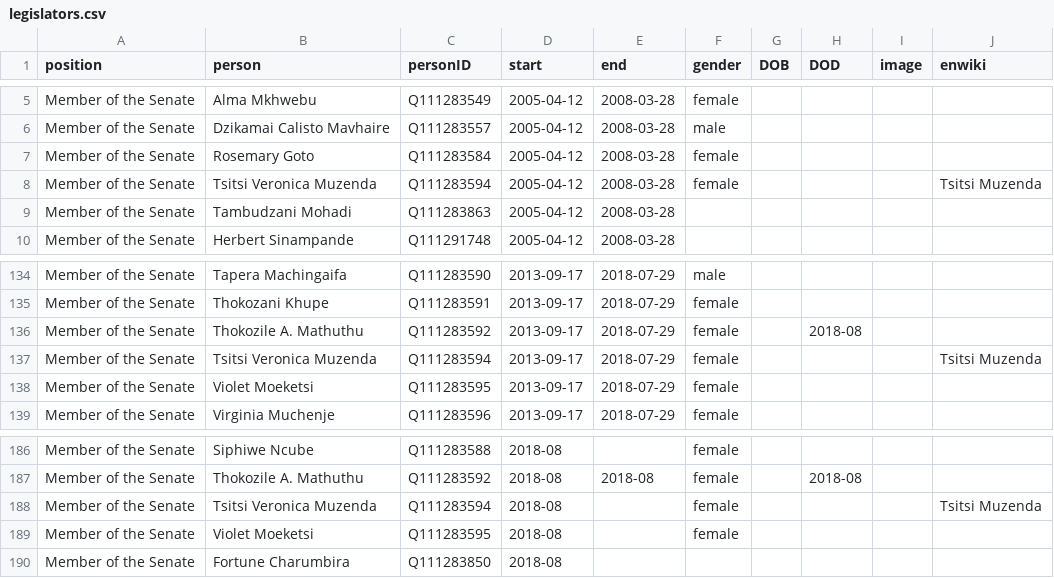
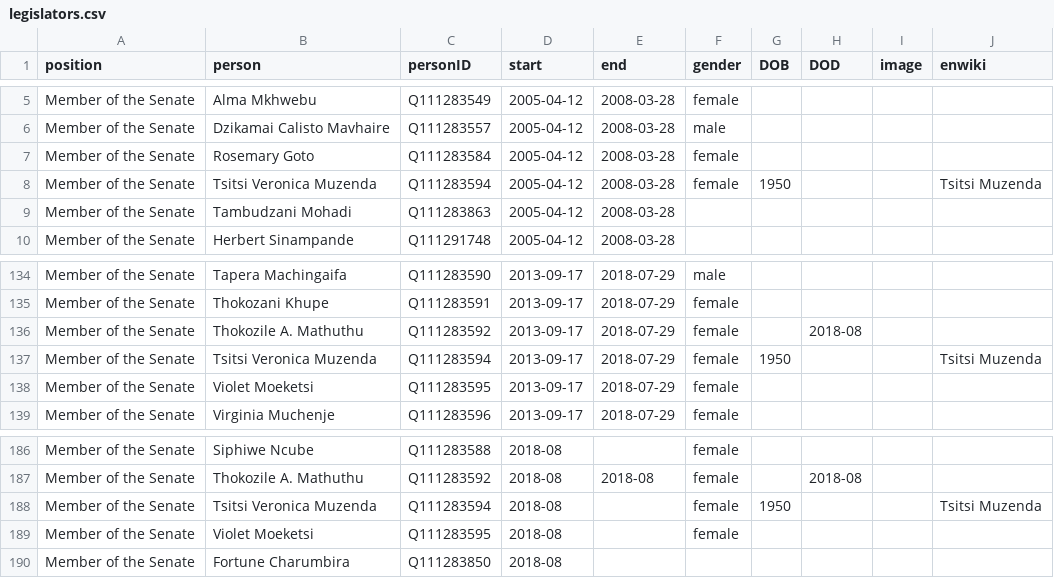
Before and after one commit to every-politician-scrapers/zimbabwe, a CSV file: html/legislators.csv, drawn as a sheet; only a part is shown, gaps mark what is left out.

Commit message:
PCB update

```diff
--- a/html/legislators.csv
+++ b/html/legislators.csv
@@ -7,3 +7,3 @@ Member of the Senate,Dzikamai Calisto Mavhaire,Q111283557,2005-04-12,2008-03-28,
 Member of the Senate,Rosemary Goto,Q111283584,2005-04-12,2008-03-28,female,,,,
-Member of the Senate,Tsitsi Veronica Muzenda,Q111283594,2005-04-12,2008-03-28,female,,,,Tsitsi Muzenda
+Member of the Senate,Tsitsi Veronica Muzenda,Q111283594,2005-04-12,2008-03-28,female,1950,,,Tsitsi Muzenda
 Member of the Senate,Tambudzani Mohadi,Q111283863,2005-04-12,2008-03-28,,,,,
@@ -136,3 +136,3 @@ Member of the Senate,Thokozani Khupe,Q111283591,2013-09-17,2018-07-29,female,,,,
 Member of the Senate,Thokozile A. Mathuthu,Q111283592,2013-09-17,2018-07-29,female,,2018-08,,
-Member of the Senate,Tsitsi Veronica Muzenda,Q111283594,2013-09-17,2018-07-29,female,,,,Tsitsi Muzenda
+Member of the Senate,Tsitsi Veronica Muzenda,Q111283594,2013-09-17,2018-07-29,female,1950,,,Tsitsi Muzenda
 Member of the Senate,Violet Moeketsi,Q111283595,2013-09-17,2018-07-29,female,,,,
@@ -187,3 +187,3 @@ Member of the Senate,Siphiwe Ncube,Q111283588,2018-08,,female,,,,
 Member of the Senate,Thokozile A. Mathuthu,Q111283592,2018-08,2018-08,female,,2018-08,,
-Member of the Senate,Tsitsi Veronica Muzenda,Q111283594,2018-08,,female,,,,Tsitsi Muzenda
+Member of the Senate,Tsitsi Veronica Muzenda,Q111283594,2018-08,,female,1950,,,Tsitsi Muzenda
 Member of the Senate,Violet Moeketsi,Q111283595,2018-08,,female,,,,
```
